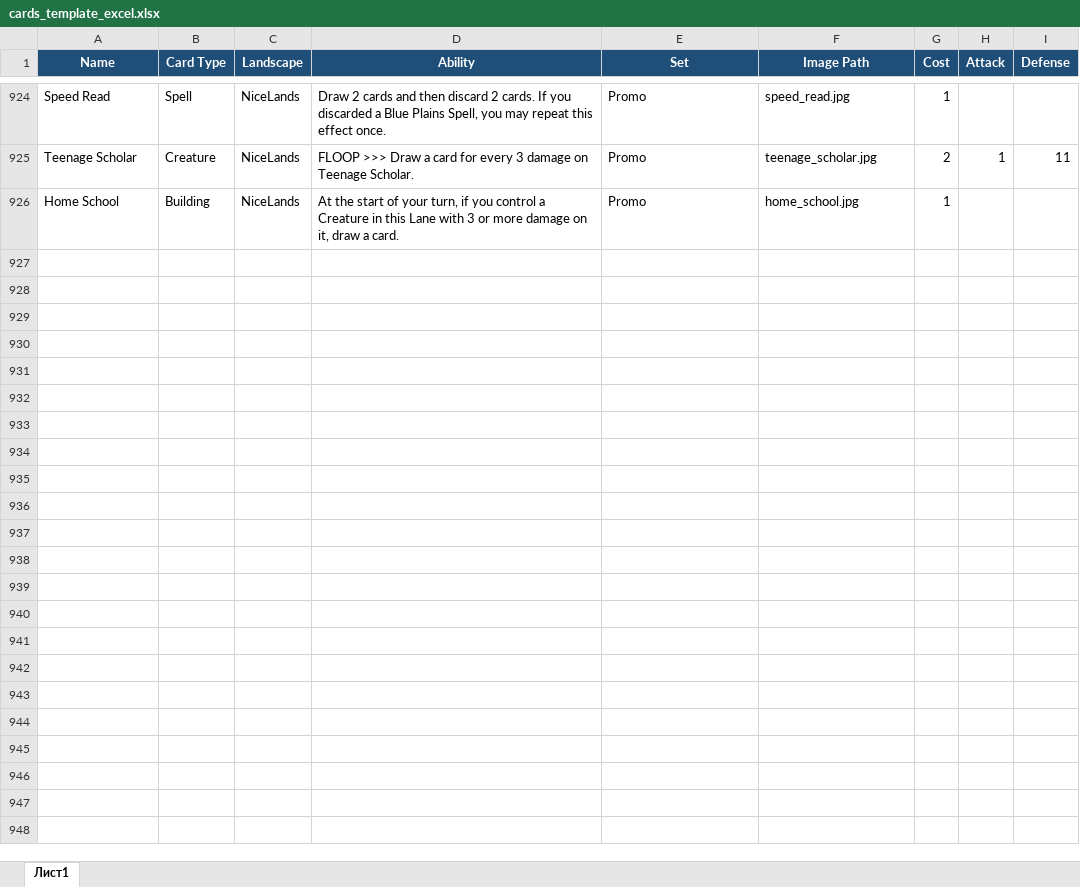
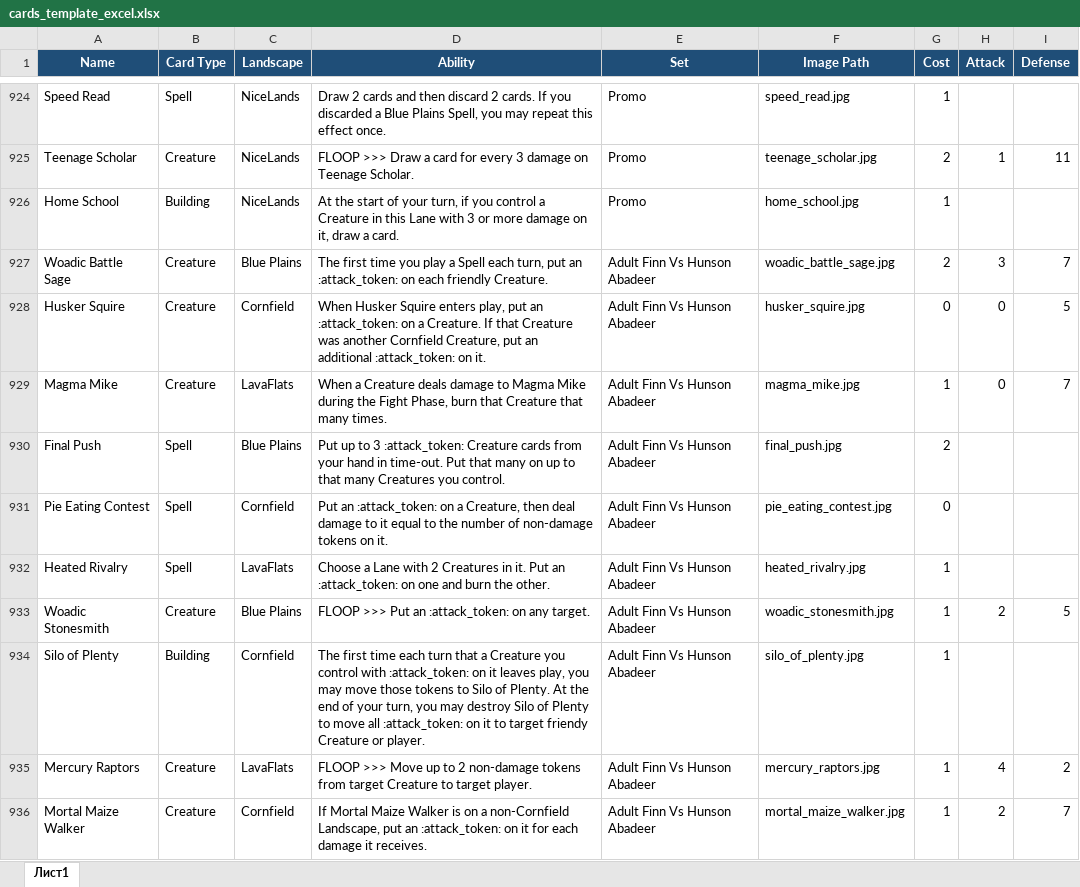
Before and after one commit to K4444R/ethan, an Excel workbook: cards_template_excel.xlsx, sheet Лист1, drawn as a sheet; only a part is shown, gaps mark what is left out; values as stored, in another font and other column widths than the file's, no borders; the diff covers the shown part only; the diff names each change by its address in the sheet, - before the commit and + after, or states it on an @@ line.

```diff
--- a/cards_template_excel.xlsx (sheet Лист1)
+++ b/cards_template_excel.xlsx (sheet Лист1)
+row 927: Woadic Battle Sage | Creature | Blue Plains | The first time you play a Spell each turn, put an :attack_token: on each friendly Creature. | Adult Finn Vs Hunson Abadeer | woadic_battle_sage.jpg | 2 | 3 | 7
+row 928: Husker Squire | Creature | Cornfield | When Husker Squire enters play, put an :attack_token: on a Creature. If that Creature was another Cornfield Creature, put an additional :attack_token: on it. | Adult Finn Vs Hunson Abadeer | husker_squire.jpg | 0 | 0 | 5
+row 929: Magma Mike | Creature | LavaFlats | When a Creature deals damage to Magma Mike during the Fight Phase, burn that Creature that many times. | Adult Finn Vs Hunson Abadeer | magma_mike.jpg | 1 | 0 | 7
+row 930: Final Push | Spell | Blue Plains | Put up to 3 :attack_token: Creature cards from your hand in time-out. Put that many on up to that many Creatures you control. | Adult Finn Vs Hunson Abadeer | final_push.jpg | 2
+row 931: Pie Eating Contest | Spell | Cornfield | Put an :attack_token: on a Creature, then deal damage to it equal to the number of non-damage tokens on it. | Adult Finn Vs Hunson Abadeer | pie_eating_contest.jpg | 0
+row 932: Heated Rivalry | Spell | LavaFlats | Choose a Lane with 2 Creatures in it. Put an :attack_token: on one and burn the other. | Adult Finn Vs Hunson Abadeer | heated_rivalry.jpg | 1
+row 933: Woadic Stonesmith | Creature | Blue Plains | FLOOP >>> Put an :attack_token: on any target. | Adult Finn Vs Hunson Abadeer | woadic_stonesmith.jpg | 1 | 2 | 5
+row 934: Silo of Plenty | Building | Cornfield | The first time each turn that a Creature you control with :attack_token: on it leaves play, you may move those tokens to Silo of Plenty. At the end of your turn, you may destroy Silo of Plenty to move all :attack_token: on it to target friendy Creature or player. | Adult Finn Vs Hunson Abadeer | silo_of_plenty.jpg | 1
+row 935: Mercury Raptors | Creature | LavaFlats | FLOOP >>> Move up to 2 non-damage tokens from target Creature to target player. | Adult Finn Vs Hunson Abadeer | mercury_raptors.jpg | 1 | 4 | 2
+row 936: Mortal Maize Walker | Creature | Cornfield | If Mortal Maize Walker is on a non-Cornfield Landscape, put an :attack_token: on it for each damage it receives. | Adult Finn Vs Hunson Abadeer | mortal_maize_walker.jpg | 1 | 2 | 7
```
Also changed, not shown: 25 added rows elsewhere in this sheet, 37 other files.
